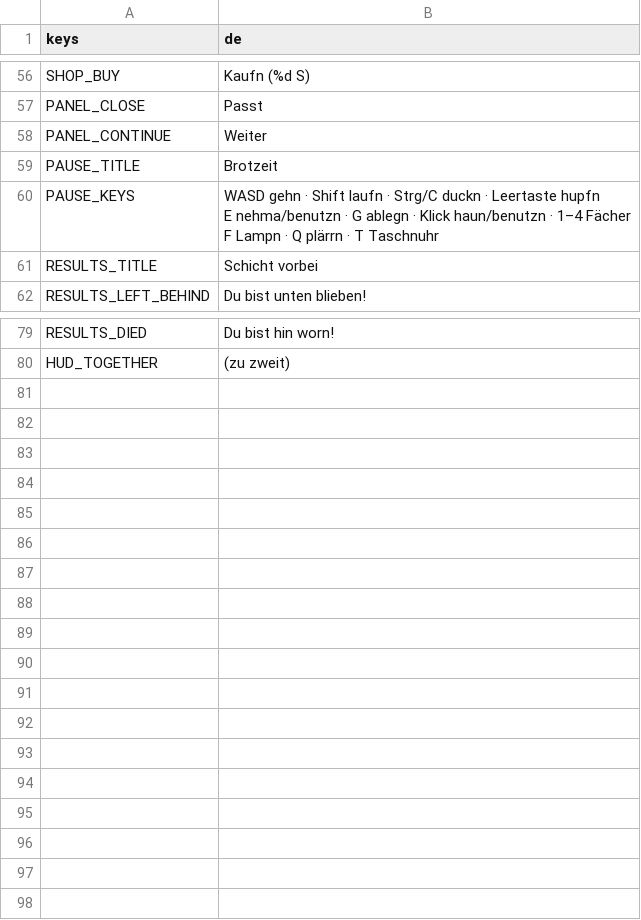
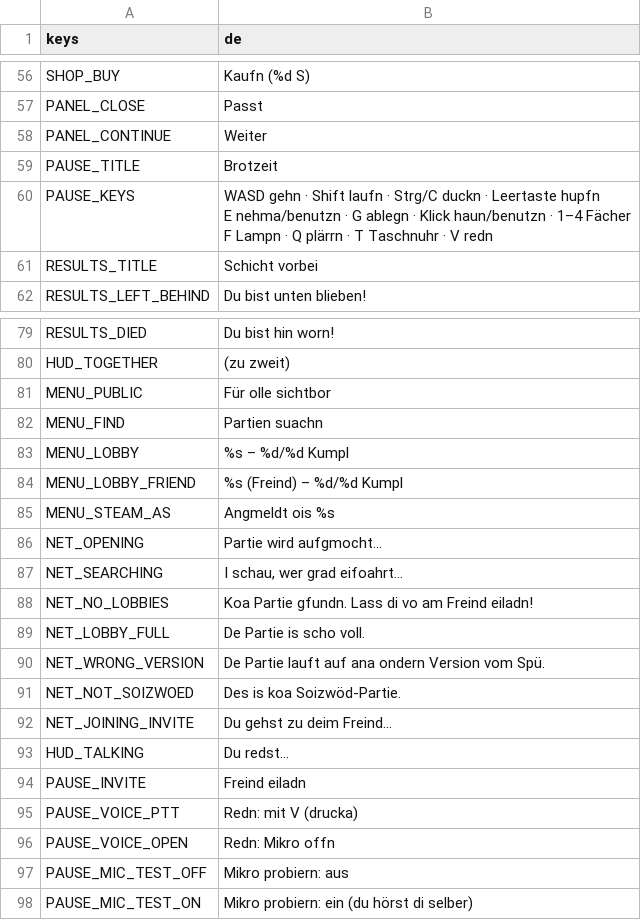
Before and after one commit to WiesnSims/Soizwoed, a CSV file: i18n/strings.csv, drawn as a sheet; only a part is shown, gaps mark what is left out.

```diff
--- a/i18n/strings.csv
+++ b/i18n/strings.csv
@@ -59,5 +59,5 @@ PANEL_CONTINUE,Weiter
 PAUSE_TITLE,Brotzeit
-PAUSE_KEYS,"WASD gehn · Shift laufn · Strg/C duckn · Leertaste hupfn
-E nehma/benutzn · G ablegn · Klick haun/benutzn · 1–4 Fächer
-F Lampn · Q plärrn · T Taschnuhr"
+PAUSE_KEYS,"WASD gehn · Shift laufn · Strg/C duckn · Leertaste hupfn
+E nehma/benutzn · G ablegn · Klick haun/benutzn · 1–4 Fächer
+F Lampn · Q plärrn · T Taschnuhr · V redn"
 RESULTS_TITLE,Schicht vorbei
@@ -82 +82,19 @@ RESULTS_DIED,Du bist hin worn!
 HUD_TOGETHER,(zu zweit)
+MENU_PUBLIC,Für olle sichtbor
+MENU_FIND,Partien suachn
+MENU_LOBBY,%s – %d/%d Kumpl
+MENU_LOBBY_FRIEND,%s (Freind) – %d/%d Kumpl
+MENU_STEAM_AS,Angmeldt ois %s
+NET_OPENING,Partie wird aufgmocht…
+NET_SEARCHING,"I schau, wer grad eifoahrt…"
+NET_NO_LOBBIES,Koa Partie gfundn. Lass di vo am Freind eiladn!
+NET_LOBBY_FULL,De Partie is scho voll.
+NET_WRONG_VERSION,De Partie lauft auf ana ondern Version vom Spü.
+NET_NOT_SOIZWOED,Des is koa Soizwöd-Partie.
+NET_JOINING_INVITE,Du gehst zu deim Freind…
+HUD_TALKING,Du redst…
+PAUSE_INVITE,Freind eiladn
+PAUSE_VOICE_PTT,"Redn: mit V (drucka)"
+PAUSE_VOICE_OPEN,"Redn: Mikro offn"
+PAUSE_MIC_TEST_OFF,"Mikro probiern: aus"
+PAUSE_MIC_TEST_ON,"Mikro probiern: ein (du hörst di selber)"
```
Also changed, not shown: 30 other files.
